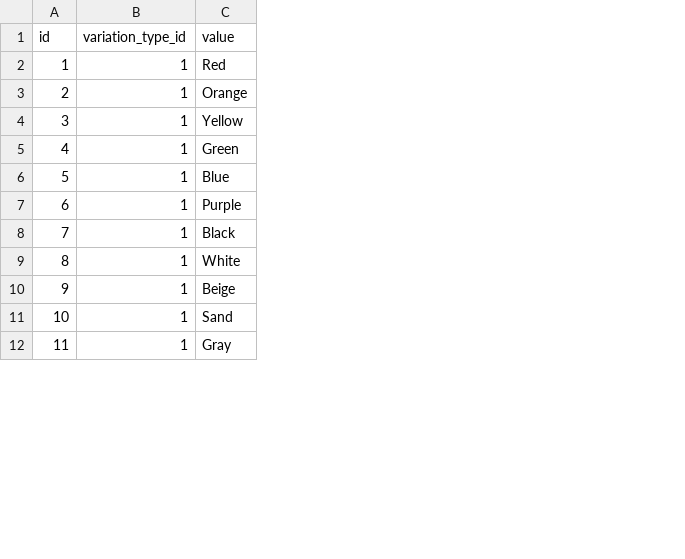
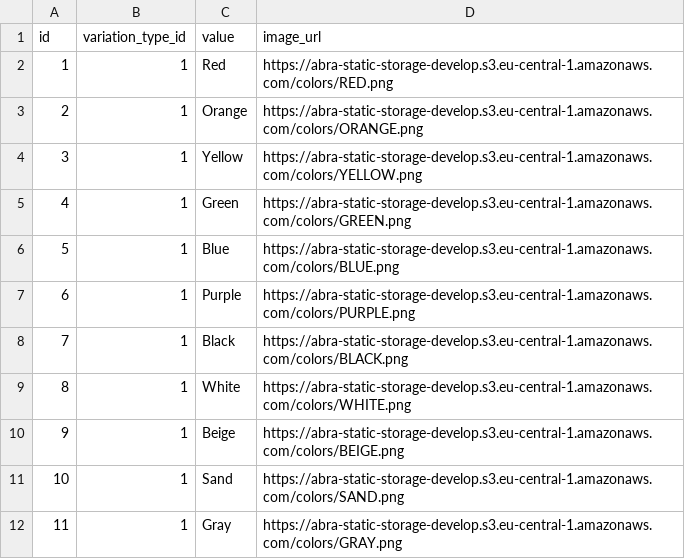
Before and after one commit to ur-abra-market/abra_back, a CSV file: population/loaders/csv/variation_values.csv, drawn as a sheet; only a part is shown; the diff names each change by its address in the sheet, - before the commit and + after, or states it on an @@ line.

Commit message:
feat: Add image_url field for variation_value model, update related population

```diff
--- a/population/loaders/csv/variation_values.csv
+++ b/population/loaders/csv/variation_values.csv
+column D (image_url), rows 2-12: https://abra-static-storage-develop.s3.eu-central-1.amazonaws.com/colors/RED.png | https://abra-static-storage-develop.s3.eu-central-1.amazonaws.com/colors/ORANGE.png | https://abra-static-storage-develop.s3.eu-central-1.amazonaws.com/colors/YELLOW.png | https://abra-static-storage-develop.s3.eu-central-1.amazonaws.com/colors/GREEN.png | https://abra-static-storage-develop.s3.eu-central-1.amazonaws.com/colors/BLUE.png | https://abra-static-storage-develop.s3.eu-central-1.amazonaws.com/colors/PURPLE.png | https://abra-static-storage-develop.s3.eu-central-1.amazonaws.com/colors/BLACK.png | https://abra-static-storage-develop.s3.eu-central-1.amazonaws.com/colors/WHITE.png | https://abra-static-storage-develop.s3.eu-central-1.amazonaws.com/colors/BEIGE.png | https://abra-static-storage-develop.s3.eu-central-1.amazonaws.com/colors/SAND.png | https://abra-static-storage-develop.s3.eu-central-1.amazonaws.com/colors/GRAY.png
```
Also changed, not shown: 3 other files.
